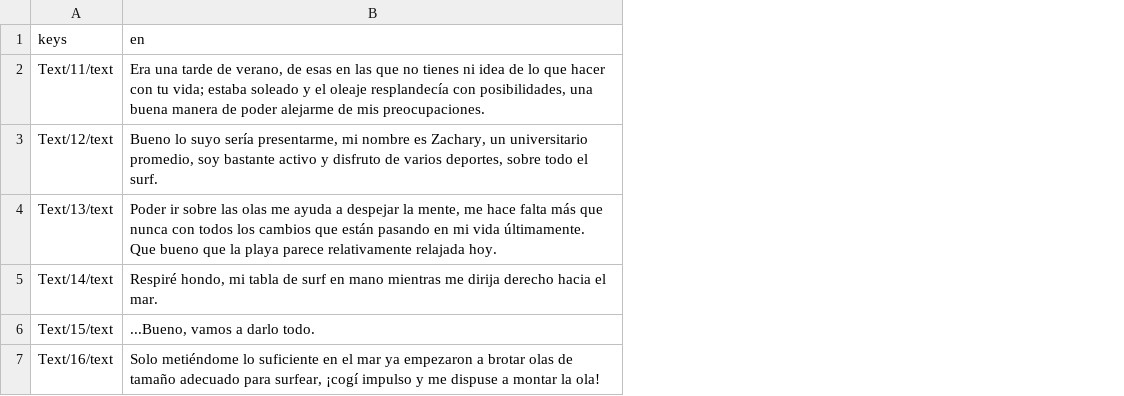
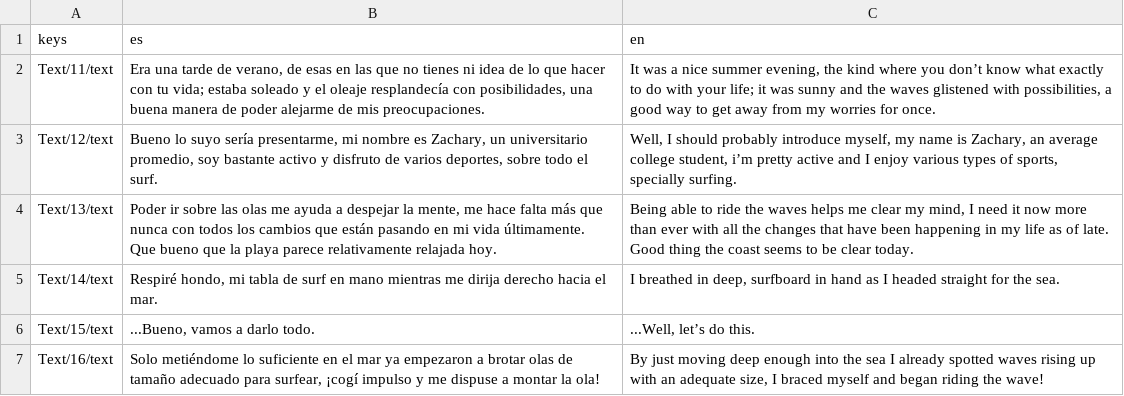
Before and after one commit to IES-Rafael-Alberti/gameoff2025-Mashroom, a CSV file: curse-of-the-waves/DialogicAssets/translations/dialogic_1-prologue_translation.csv, drawn as a sheet; the diff names each change by its address in the sheet, - before the commit and + after, or states it on an @@ line.

```diff
--- a/curse-of-the-waves/DialogicAssets/translations/dialogic_1-prologue_translation.csv
+++ b/curse-of-the-waves/DialogicAssets/translations/dialogic_1-prologue_translation.csv
+column C (en), rows 2-7: It was a nice summer evening, the kind where you don’t know what exactly to do with your life; it was sunny and the waves glistened with possibilities, a good way to get away from my worries for once. | Well, I should probably introduce myself, my name is Zachary, an average college student, i’m pretty active and I enjoy various types of sports, specially surfing. | Being able to ride the waves helps me clear my mind, I need it now more than ever with all the changes that have been happening in my life as of late. Good thing the coast seems to be clear today. | I breathed in deep, surfboard in hand as I headed straight for the sea. | ...Well, let’s do this. | By just moving deep enough into the sea I already spotted waves rising up with an adequate size, I braced myself and began riding the wave!
-B1: en
+B1: es
```
Also changed, not shown: curse-of-the-waves/DialogicAssets/translations/dialogic_3-cave_scene_translation.csv, curse-of-the-waves/DialogicAssets/translations/dialogic_character_translations.csv, 6 other files.
